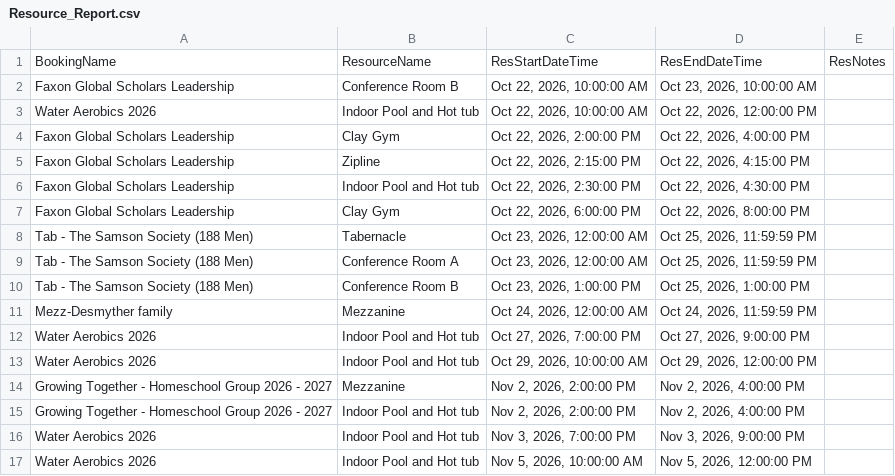
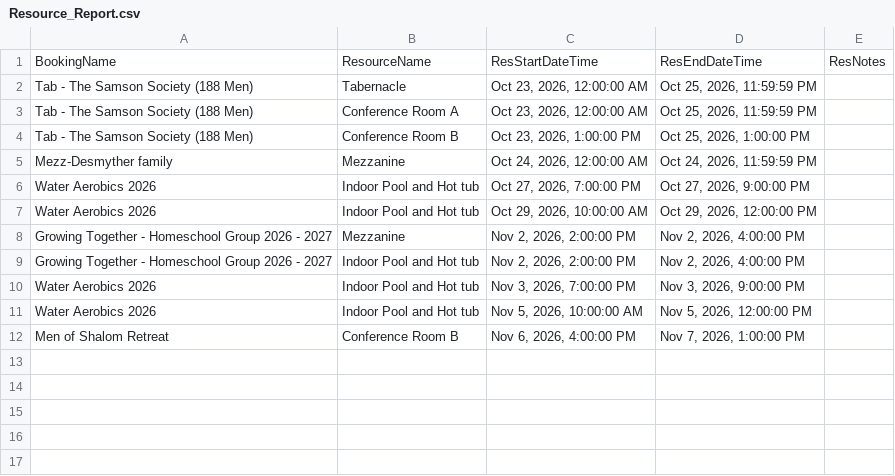
Before and after one commit to solomon123james-cmd/fhl-dashboard-data, a CSV file: data/Resource_Report.csv, drawn as a sheet; removed rows and columns are numbered as before the commit, all else as after; the diff names each change by its address in the sheet, - before the commit and + after, or states it on an @@ line.

Commit message:
sync: update data/Resource_Report.csv

```diff
--- a/data/Resource_Report.csv
+++ b/data/Resource_Report.csv
-row 2: Faxon Global Scholars Leadership | Conference Room B | Oct 22, 2026, 10:00:00 AM | Oct 23, 2026, 10:00:00 AM
-row 3: Water Aerobics 2026 | Indoor Pool and Hot tub | Oct 22, 2026, 10:00:00 AM | Oct 22, 2026, 12:00:00 PM
-row 4: Faxon Global Scholars Leadership | Clay Gym | Oct 22, 2026, 2:00:00 PM | Oct 22, 2026, 4:00:00 PM
-row 5: Faxon Global Scholars Leadership | Zipline | Oct 22, 2026, 2:15:00 PM | Oct 22, 2026, 4:15:00 PM
-row 6: Faxon Global Scholars Leadership | Indoor Pool and Hot tub | Oct 22, 2026, 2:30:00 PM | Oct 22, 2026, 4:30:00 PM
-row 7: Faxon Global Scholars Leadership | Clay Gym | Oct 22, 2026, 6:00:00 PM | Oct 22, 2026, 8:00:00 PM
+row 12: Men of Shalom Retreat | Conference Room B | Nov 6, 2026, 4:00:00 PM | Nov 7, 2026, 1:00:00 PM
```
